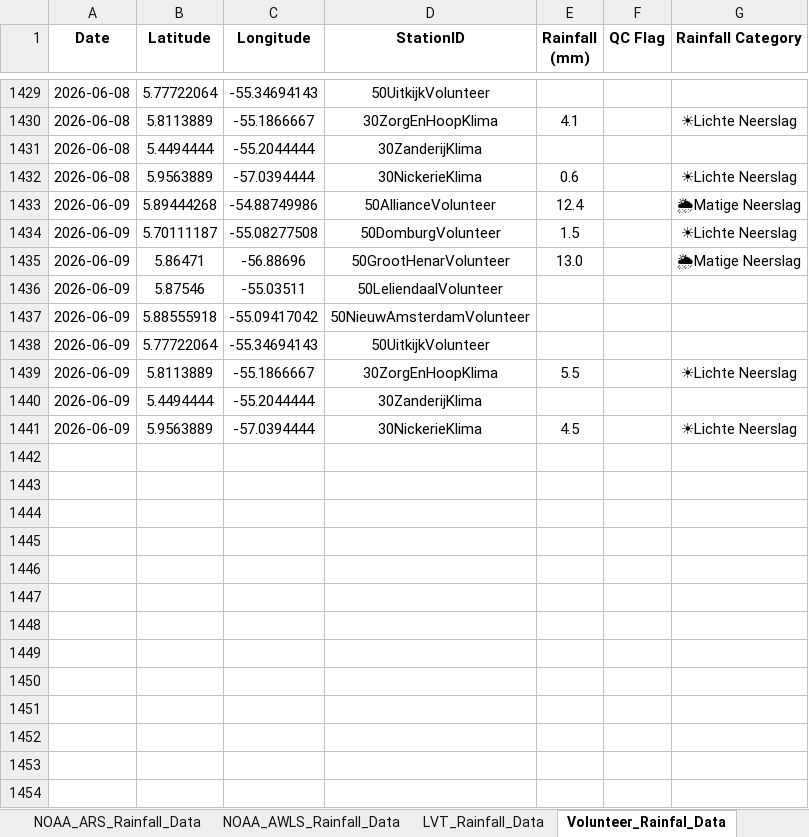
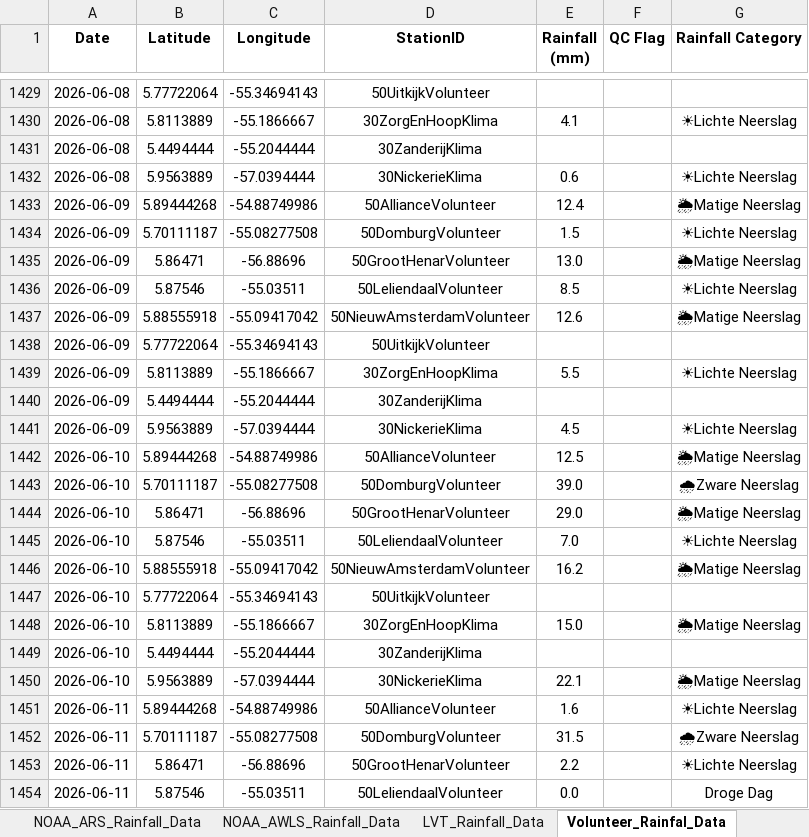
Before and after one commit to Felicia123-prog/suriname-daily-rainfall-dashboard, an Excel workbook: data/Rainfall_Data_Suriname_2026.xlsx, sheet Volunteer_Rainfal_Data, drawn as a sheet; only a part is shown, gaps mark what is left out; values as stored, in another font and other column widths than the file's, no borders; the diff covers the shown part only; the diff names each change by its address in the sheet, - before the commit and + after, or states it on an @@ line.

```diff
--- a/data/Rainfall_Data_Suriname_2026.xlsx (sheet Volunteer_Rainfal_Data)
+++ b/data/Rainfall_Data_Suriname_2026.xlsx (sheet Volunteer_Rainfal_Data)
-E1436 (Rainfall (mm)): (empty)
+E1436 (Rainfall (mm)): 8.5
-G1436 (Rainfall Category): (empty)
+G1436 (Rainfall Category): ☀Lichte Neerslag
-E1437 (Rainfall (mm)): (empty)
+E1437 (Rainfall (mm)): 12.6
-G1437 (Rainfall Category): (empty)
+G1437 (Rainfall Category): 🌦Matige Neerslag
+row 1442: 2026-06-10 | 5.89444268 | -54.88749986 | 50AllianceVolunteer | 12.5 |  | 🌦Matige Neerslag
+row 1443: 2026-06-10 | 5.70111187 | -55.08277508 | 50DomburgVolunteer | 39.0 |  | 🌧Zware Neerslag
+row 1444: 2026-06-10 | 5.86471 | -56.88696 | 50GrootHenarVolunteer | 29.0 |  | 🌦Matige Neerslag
+row 1445: 2026-06-10 | 5.87546 | -55.03511 | 50LeliendaalVolunteer | 7.0 |  | ☀Lichte Neerslag
+row 1446: 2026-06-10 | 5.88555918 | -55.09417042 | 50NieuwAmsterdamVolunteer | 16.2 |  | 🌦Matige Neerslag
+row 1447: 2026-06-10 | 5.77722064 | -55.34694143 | 50UitkijkVolunteer
+row 1448: 2026-06-10 | 5.8113889 | -55.1866667 | 30ZorgEnHoopKlima | 15.0 |  | 🌦Matige Neerslag
+row 1449: 2026-06-10 | 5.4494444 | -55.2044444 | 30ZanderijKlima
+row 1450: 2026-06-10 | 5.9563889 | -57.0394444 | 30NickerieKlima | 22.1 |  | 🌦Matige Neerslag
+row 1451: 2026-06-11 | 5.89444268 | -54.88749986 | 50AllianceVolunteer | 1.6 |  | ☀Lichte Neerslag
+row 1452: 2026-06-11 | 5.70111187 | -55.08277508 | 50DomburgVolunteer | 31.5 |  | 🌧Zware Neerslag
+row 1453: 2026-06-11 | 5.86471 | -56.88696 | 50GrootHenarVolunteer | 2.2 |  | ☀Lichte Neerslag
+row 1454: 2026-06-11 | 5.87546 | -55.03511 | 50LeliendaalVolunteer | 0.0 |  | Droge Dag
```
Also changed, not shown: 293 added rows and 36 edited cells elsewhere in this sheet, sheet Hydromet_Cloud_Rainfall_Data, sheet LVT_Rainfall_Data, sheet NOAA_ARS_Rainfall_Data, sheet NOAA_AWLS_Rainfall_Data, formulas that keep their value.
